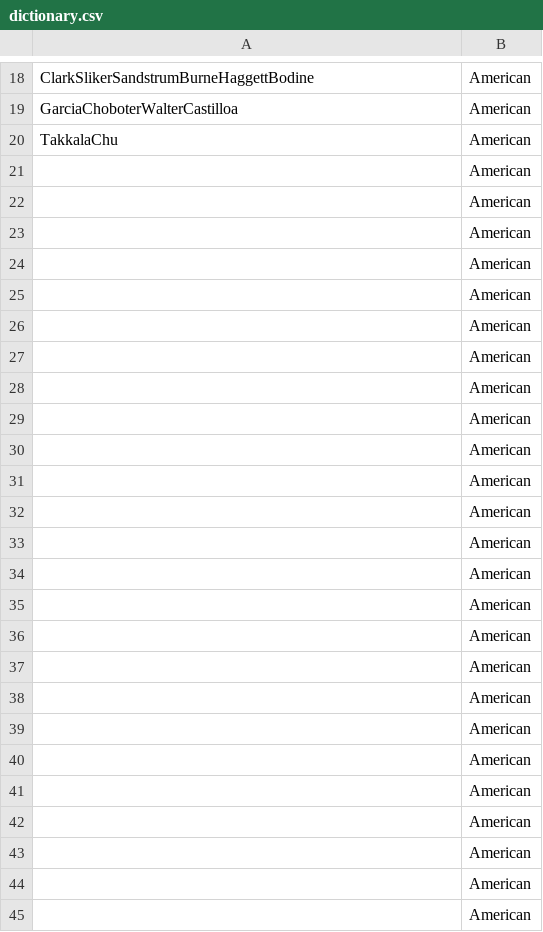
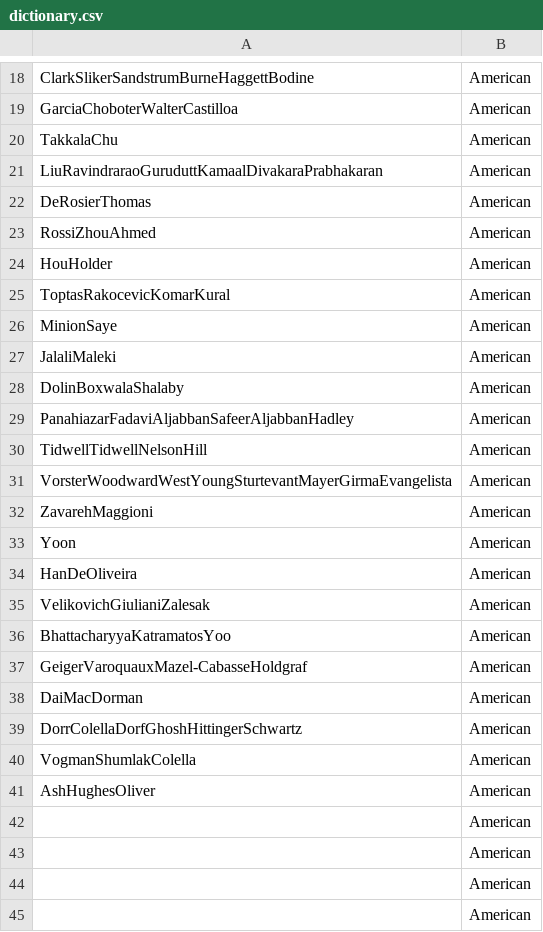
Before and after one commit to GenixPL/DataCollectionForNLP, a CSV file: Niedzialek/dictionary.csv, drawn as a sheet; only a part is shown, gaps mark what is left out.

```diff
--- a/Niedzialek/dictionary.csv
+++ b/Niedzialek/dictionary.csv
@@ -20,23 +20,23 @@ GarciaChoboterWalterCastilloa	American
 TakkalaChu	American
-	American
-	American
-	American
-	American
-	American
-	American
-	American
-	American
-	American
-	American
-	American
-	American
-	American
-	American
-	American
-	American
-	American
-	American
-	American
-	American
-	American
+LiuRavindraraoGuruduttKamaalDivakaraPrabhakaran	American
+DeRosierThomas	American
+RossiZhouAhmed	American
+HouHolder	American
+ToptasRakocevicKomarKural	American
+MinionSaye	American
+JalaliMaleki	American
+DolinBoxwalaShalaby	American
+PanahiazarFadaviAljabbanSafeerAljabbanHadley	American
+TidwellTidwellNelsonHill	American
+VorsterWoodwardWestYoungSturtevantMayerGirmaEvangelista	American
+ZavarehMaggioni	American
+Yoon	American
+HanDeOliveira	American
+VelikovichGiulianiZalesak	American
+BhattacharyyaKatramatosYoo	American
+GeigerVaroquauxMazel-CabasseHoldgraf	American
+DaiMacDorman	American
+DorrColellaDorfGhoshHittingerSchwartz	American
+VogmanShumlakColella	American
+ AshHughesOliver	American
 	American
```
Also changed, not shown: 11 other files.
